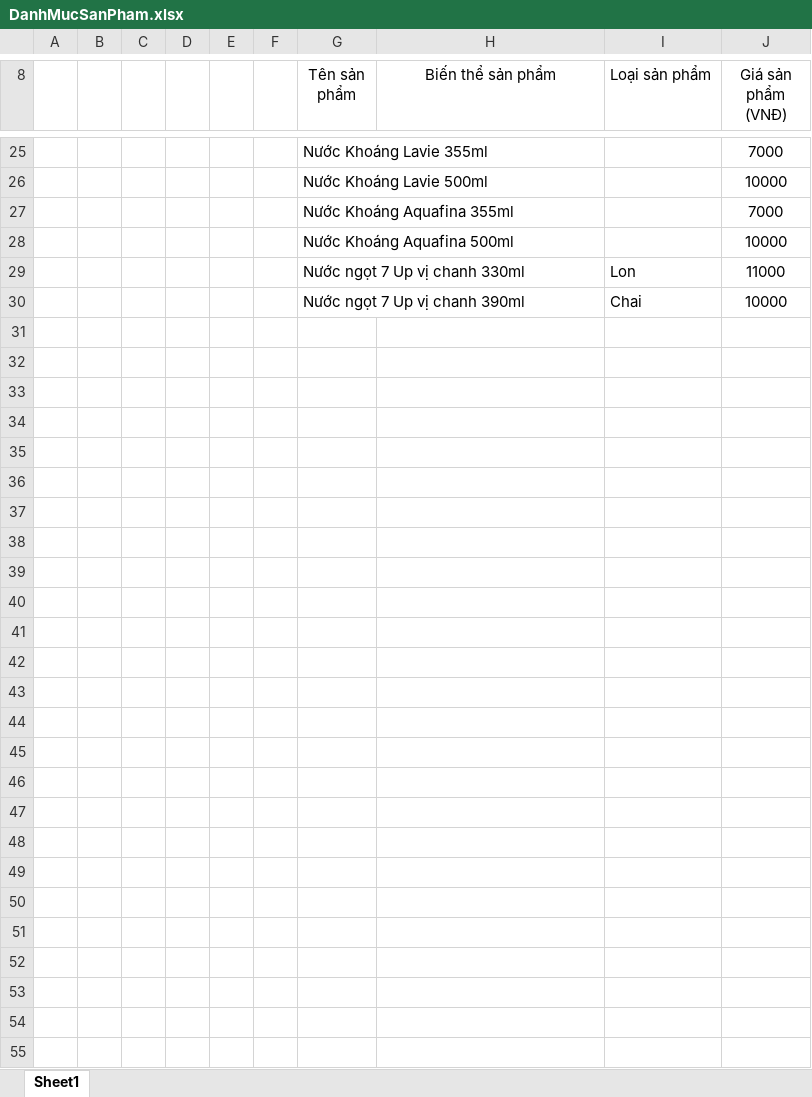
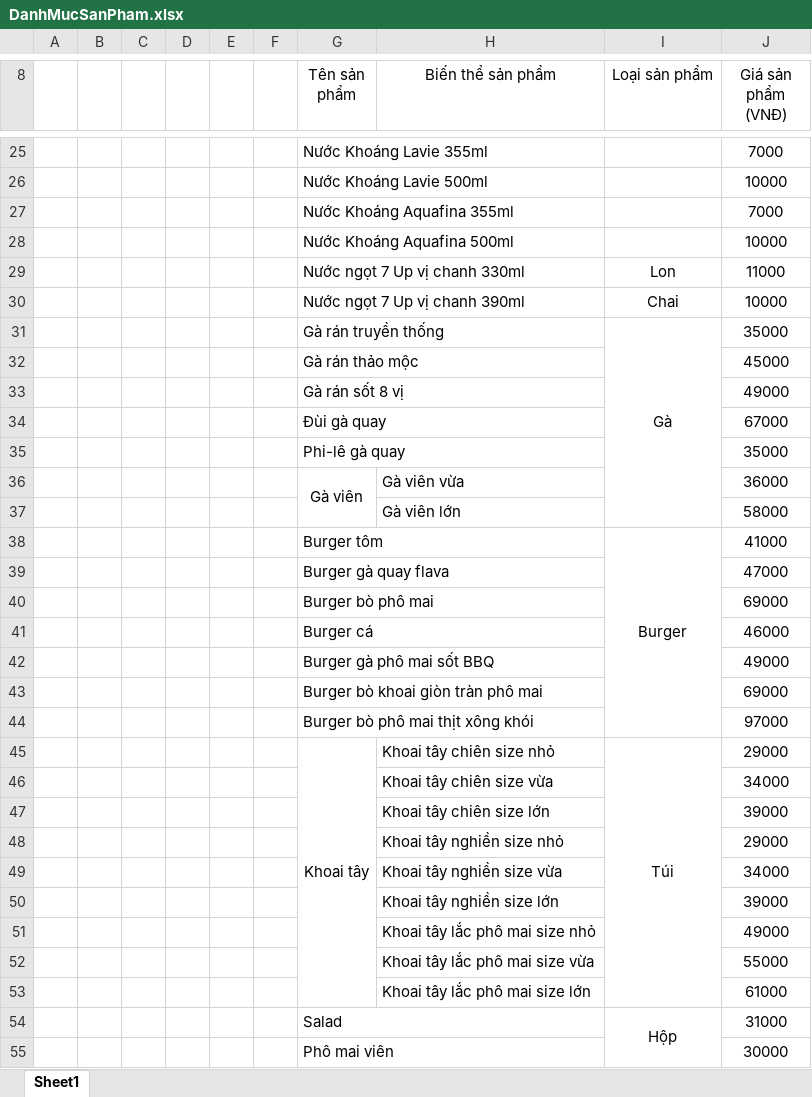
Before and after one commit to EdgarIgnite16/eCommerce-Project, an Excel workbook: DanhMucSanPham.xlsx, sheet Sheet1, drawn as a sheet; only a part is shown, gaps mark what is left out; values as stored, in another font and other column widths than the file's, no borders; the diff covers the shown part only; the diff names each change by its address in the sheet, - before the commit and + after, or states it on an @@ line.

Commit message:
Update DanhMucSanPham.xlsx

```diff
--- a/DanhMucSanPham.xlsx (sheet Sheet1)
+++ b/DanhMucSanPham.xlsx (sheet Sheet1)
-I8 alignment: left
+I8 alignment: center
-I29:I30 alignment: left
+I29:I30 alignment: center
+row 31:  |  |  |  |  |  | Gà rán truyền thống |  | Gà | 35000
+row 32:  |  |  |  |  |  | Gà rán thảo mộc |  |  | 45000
+row 33:  |  |  |  |  |  | Gà rán sốt 8 vị |  |  | 49000
+row 34:  |  |  |  |  |  | Đùi gà quay |  |  | 67000
+row 35:  |  |  |  |  |  | Phi-lê gà quay |  |  | 35000
+row 36:  |  |  |  |  |  | Gà viên | Gà viên vừa |  | 36000
+row 37:  |  |  |  |  |  |  | Gà viên lớn |  | 58000
+row 38:  |  |  |  |  |  | Burger tôm |  | Burger | 41000
+row 39:  |  |  |  |  |  | Burger gà quay flava |  |  | 47000
+row 40:  |  |  |  |  |  | Burger bò phô mai |  |  | 69000
+row 41:  |  |  |  |  |  | Burger cá |  |  | 46000
+row 42:  |  |  |  |  |  | Burger gà phô mai sốt BBQ |  |  | 49000
+row 43:  |  |  |  |  |  | Burger bò khoai giòn tràn phô mai |  |  | 69000
+row 44:  |  |  |  |  |  | Burger bò phô mai thịt xông khói |  |  | 97000
+row 45:  |  |  |  |  |  | Khoai tây | Khoai tây chiên size nhỏ | Túi | 29000
+row 46:  |  |  |  |  |  |  | Khoai tây chiên size vừa |  | 34000
+row 47:  |  |  |  |  |  |  | Khoai tây chiên size lớn |  | 39000
+row 48:  |  |  |  |  |  |  | Khoai tây nghiền size nhỏ |  | 29000
+row 49:  |  |  |  |  |  |  | Khoai tây nghiền size vừa |  | 34000
+row 50:  |  |  |  |  |  |  | Khoai tây nghiền size lớn |  | 39000
+row 51:  |  |  |  |  |  |  | Khoai tây lắc phô mai size nhỏ |  | 49000
+row 52:  |  |  |  |  |  |  | Khoai tây lắc phô mai size vừa |  | 55000
+row 53:  |  |  |  |  |  |  | Khoai tây lắc phô mai size lớn |  | 61000
+row 54:  |  |  |  |  |  | Salad |  | Hộp | 31000
+row 55:  |  |  |  |  |  | Phô mai viên |  |  | 30000
```
Also changed, not shown: 2 edited cells, cell formats and merged cells elsewhere in this sheet.
